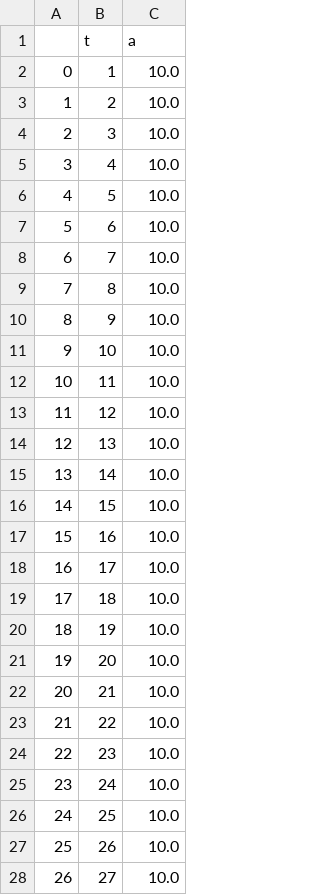
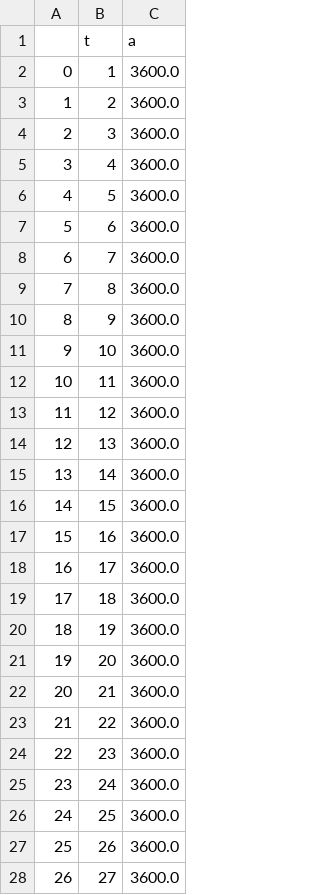
Before and after one commit to jlarrainf/Proyecto-Opti-G14, a CSV file: Resultados/Vars/a.csv, drawn as a sheet; only a part is shown; the diff covers the shown part only.

```diff
--- a/Resultados/Vars/a.csv
+++ b/Resultados/Vars/a.csv
@@ -1,28 +1,28 @@
 ,t,a
-0,1,10.0
-1,2,10.0
-2,3,10.0
-3,4,10.0
-4,5,10.0
-5,6,10.0
-6,7,10.0
-7,8,10.0
-8,9,10.0
-9,10,10.0
-10,11,10.0
-11,12,10.0
-12,13,10.0
-13,14,10.0
-14,15,10.0
-15,16,10.0
-16,17,10.0
-17,18,10.0
-18,19,10.0
-19,20,10.0
-20,21,10.0
-21,22,10.0
-22,23,10.0
-23,24,10.0
-24,25,10.0
-25,26,10.0
-26,27,10.0
+0,1,3600.0
+1,2,3600.0
+2,3,3600.0
+3,4,3600.0
+4,5,3600.0
+5,6,3600.0
+6,7,3600.0
+7,8,3600.0
+8,9,3600.0
+9,10,3600.0
+10,11,3600.0
+11,12,3600.0
+12,13,3600.0
+13,14,3600.0
+14,15,3600.0
+15,16,3600.0
+16,17,3600.0
+17,18,3600.0
+18,19,3600.0
+19,20,3600.0
+20,21,3600.0
+21,22,3600.0
+22,23,3600.0
+23,24,3600.0
+24,25,3600.0
+25,26,3600.0
+26,27,3600.0
```
Also changed, not shown: 3 edited cells elsewhere in this file, Resultados/Vars/I.csv, Resultados/Vars/I_A.csv, 6 other files.
